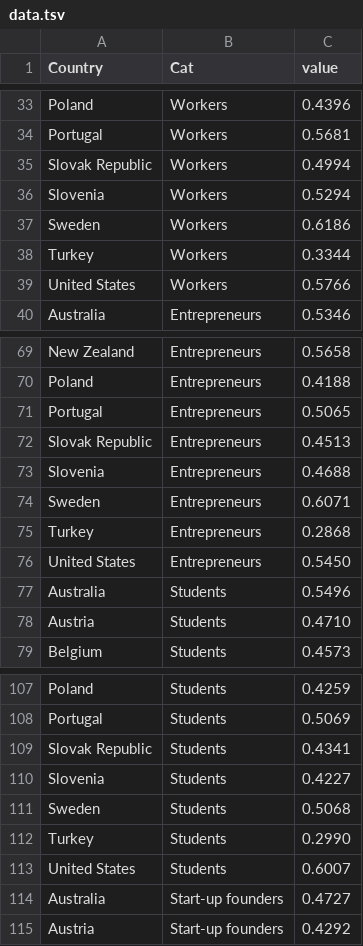
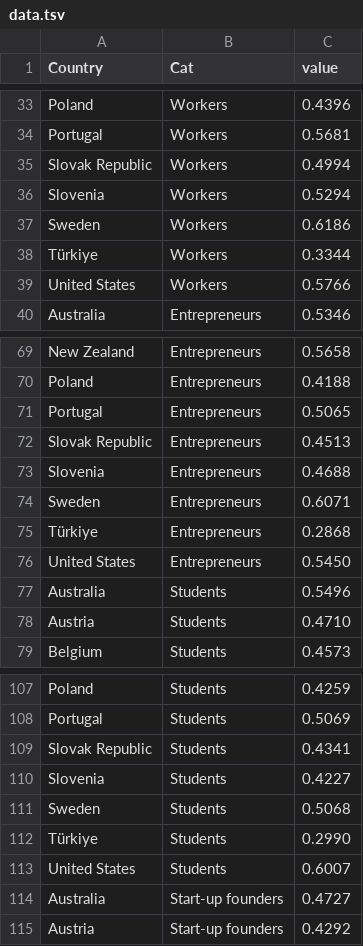
Before and after one commit to gitvfd/oecd-attracting-migrants-2023, a TSV file: country/data/data.tsv, drawn as a sheet; only a part is shown, gaps mark what is left out.

```diff
--- a/country/data/data.tsv
+++ b/country/data/data.tsv
@@ -37,3 +37,3 @@ Slovenia	Workers	0.5294
 Sweden	Workers	0.6186
-Turkey	Workers	0.3344
+Türkiye	Workers	0.3344
 United States	Workers	0.5766
@@ -74,3 +74,3 @@ Slovenia	Entrepreneurs	0.4688
 Sweden	Entrepreneurs	0.6071
-Turkey	Entrepreneurs	0.2868
+Türkiye	Entrepreneurs	0.2868
 United States	Entrepreneurs	0.5450
@@ -111,3 +111,3 @@ Slovenia	Students	0.4227
 Sweden	Students	0.5068
-Turkey	Students	0.2990
+Türkiye	Students	0.2990
 United States	Students	0.6007
```
Also changed, not shown: dimension/data/data.tsv, dimension/data/data_wide.tsv, 3 other files.
